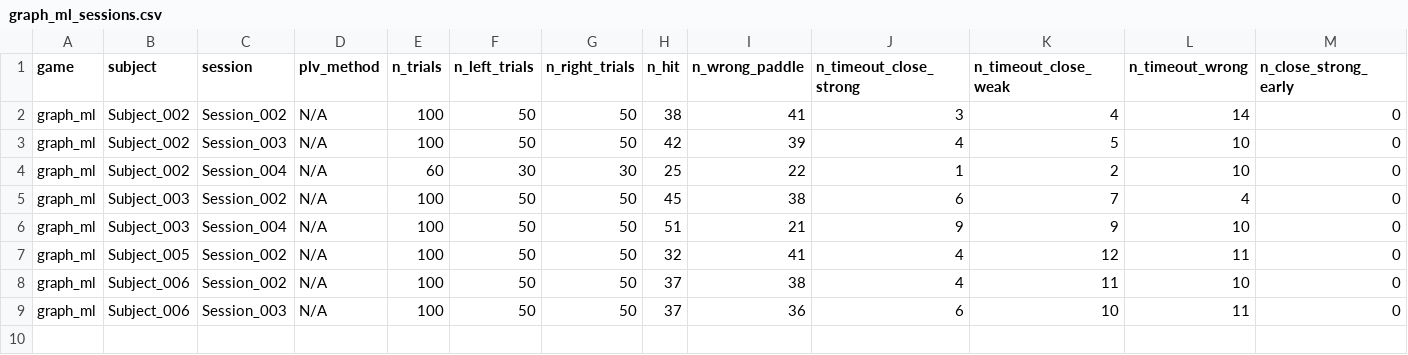
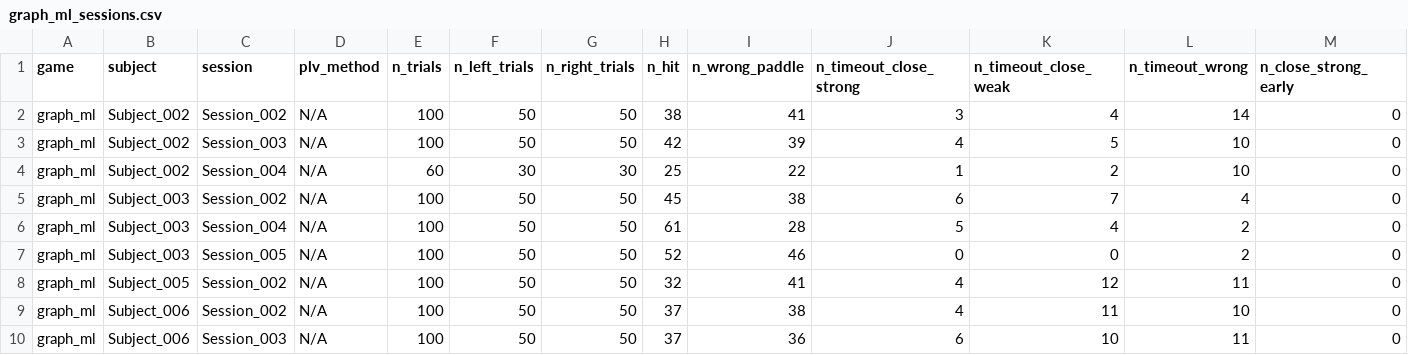
Before and after one commit to rishannp/Online-Motor-Imagery-Application, a CSV file: Experiment Scripts/analysis_outputs/graph_ml_sessions.csv, drawn as a sheet; only a part is shown; removed rows and columns are numbered as before the commit, all else as after; rows hold the shown columns only; the diff names each change by its address in the sheet, - before the commit and + after, or states it on an @@ line.

```diff
--- a/Experiment Scripts/analysis_outputs/graph_ml_sessions.csv
+++ b/Experiment Scripts/analysis_outputs/graph_ml_sessions.csv
-row 6: graph_ml | Subject_003 | Session_004 | N/A | 100 | 50 | 50 | 51 | 21 | 9 | 9 | 10 | 0
+row 6: graph_ml | Subject_003 | Session_004 | N/A | 100 | 50 | 50 | 61 | 28 | 5 | 4 | 2 | 0
+row 7: graph_ml | Subject_003 | Session_005 | N/A | 100 | 50 | 50 | 52 | 46 | 0 | 0 | 2 | 0
```
Also changed, not shown: Experiment Scripts/analysis_outputs/all_sessions.csv, Experiment Scripts/analysis_outputs/csp_sessions.csv, 34 other files.
